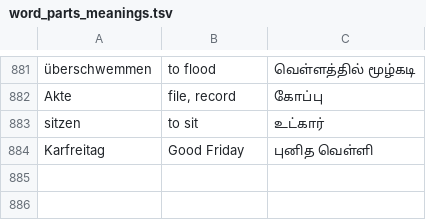
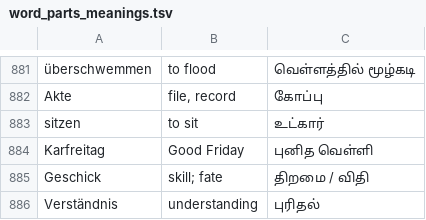
Before and after one commit to ArunVivekanandhan/deutsch-coach, a TSV file: scripts/word_parts_meanings.tsv, drawn as a sheet; only a part is shown, gaps mark what is left out; the diff names each change by its address in the sheet, - before the commit and + after, or states it on an @@ line.

```diff
--- a/scripts/word_parts_meanings.tsv
+++ b/scripts/word_parts_meanings.tsv
+row 885: Geschick | skill; fate | திறமை / விதி
+row 886: Verständnis | understanding | புரிதல்
```
Also changed, not shown: 10 other files.
